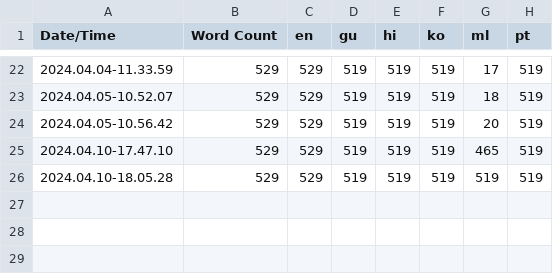
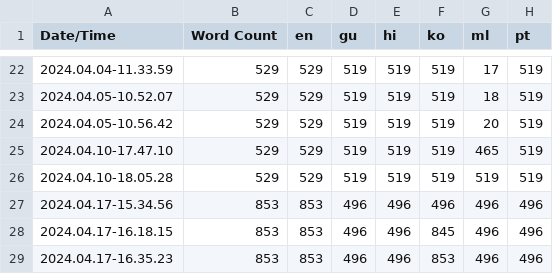
Before and after one commit to mac2648/Redemption, a CSV file: Content/Localization/Game/Game.csv, drawn as a sheet; only a part is shown, gaps mark what is left out; the diff names each change by its address in the sheet, - before the commit and + after, or states it on an @@ line.

```diff
--- a/Content/Localization/Game/Game.csv
+++ b/Content/Localization/Game/Game.csv
+row 27: 2024.04.17-15.34.56 | 853 | 853 | 496 | 496 | 496 | 496 | 496
+row 28: 2024.04.17-16.18.15 | 853 | 853 | 496 | 496 | 845 | 496 | 496
+row 29: 2024.04.17-16.35.23 | 853 | 853 | 496 | 496 | 853 | 496 | 496
```
Also changed, not shown: 22 other files.
